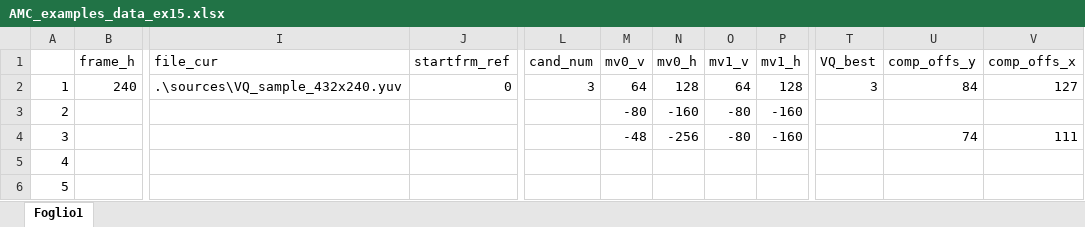
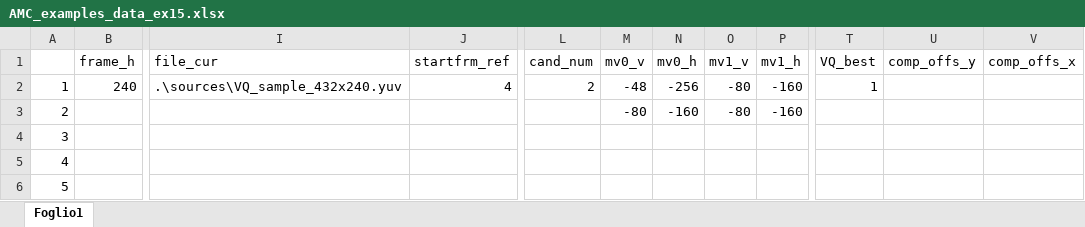
Before and after one commit to CostantinoTaranto/AMC_Model, an Excel workbook: AMC_examples_data/AMC_examples_data_ex15.xlsx, sheet Foglio1, drawn as a sheet; only a part is shown, gaps mark what is left out; values as stored, in another font and other column widths than the file's, no borders; the diff names each change by its address in the sheet, - before the commit and + after, or states it on an @@ line.

```diff
--- a/AMC_examples_data/AMC_examples_data_ex15.xlsx (sheet Foglio1)
+++ b/AMC_examples_data/AMC_examples_data_ex15.xlsx (sheet Foglio1)
-J2 (startfrm_ref): 0
+J2 (startfrm_ref): 4
-L2 (cand_num): 3
+L2 (cand_num): 2
-M2 (mv0_v): 64
+M2 (mv0_v): -48
-N2 (mv0_h): 128
+N2 (mv0_h): -256
-O2 (mv1_v): 64
+O2 (mv1_v): -80
-P2 (mv1_h): 128
+P2 (mv1_h): -160
-T2 (VQ_best): 3
+T2 (VQ_best): 1
-U2 (comp_offs_y): 84
+U2 (comp_offs_y): (empty)
-V2 (comp_offs_x): 127
+V2 (comp_offs_x): (empty)
-M4 (mv0_v): -48
+M4 (mv0_v): (empty)
-N4 (mv0_h): -256
+N4 (mv0_h): (empty)
-O4 (mv1_v): -80
+O4 (mv1_v): (empty)
-P4 (mv1_h): -160
+P4 (mv1_h): (empty)
-U4 (comp_offs_y): 74
+U4 (comp_offs_y): (empty)
-V4 (comp_offs_x): 111
+V4 (comp_offs_x): (empty)
```
Also changed, not shown: examples-tracking/matlab_examples-inventory.xlsx, examples-tracking/matlab_examples-summary.xlsx, 4 other files.
